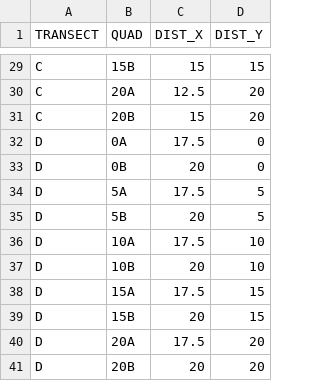
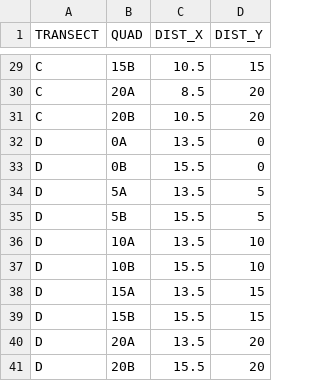
Before and after one commit to bartdifiore/Peters_etal, a CSV file: data/quadrat_coords.csv, drawn as a sheet; only a part is shown, gaps mark what is left out; the diff covers the shown part only; the diff names each change by its address in the sheet, - before the commit and + after, or states it on an @@ line.

```diff
--- a/data/quadrat_coords.csv
+++ b/data/quadrat_coords.csv
-C29 (DIST_X): 15
+C29 (DIST_X): 10.5
-C30 (DIST_X): 12.5
+C30 (DIST_X): 8.5
-C31 (DIST_X): 15
+C31 (DIST_X): 10.5
-C32 (DIST_X): 17.5
+C32 (DIST_X): 13.5
-C33 (DIST_X): 20
+C33 (DIST_X): 15.5
-C34 (DIST_X): 17.5
+C34 (DIST_X): 13.5
-C35 (DIST_X): 20
+C35 (DIST_X): 15.5
-C36 (DIST_X): 17.5
+C36 (DIST_X): 13.5
-C37 (DIST_X): 20
+C37 (DIST_X): 15.5
-C38 (DIST_X): 17.5
+C38 (DIST_X): 13.5
-C39 (DIST_X): 20
+C39 (DIST_X): 15.5
-C40 (DIST_X): 17.5
+C40 (DIST_X): 13.5
-C41 (DIST_X): 20
+C41 (DIST_X): 15.5
```
Also changed, not shown: 27 edited cells elsewhere in this file, 3 other files.
